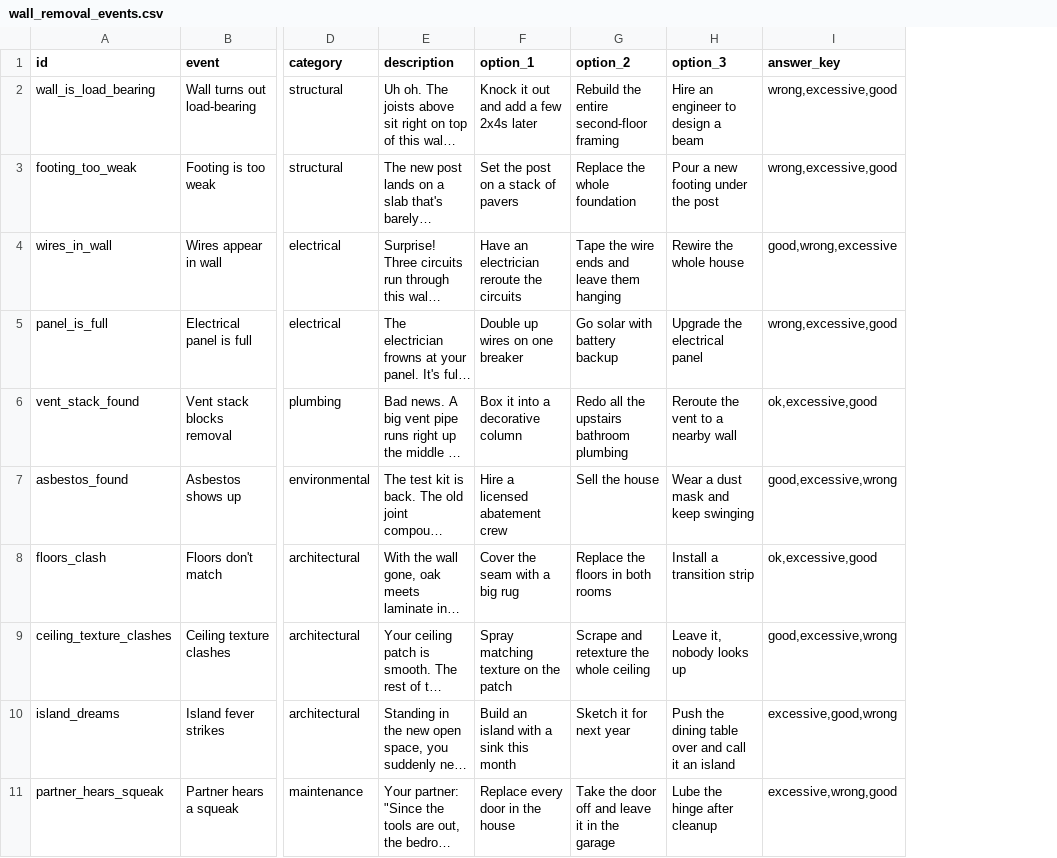
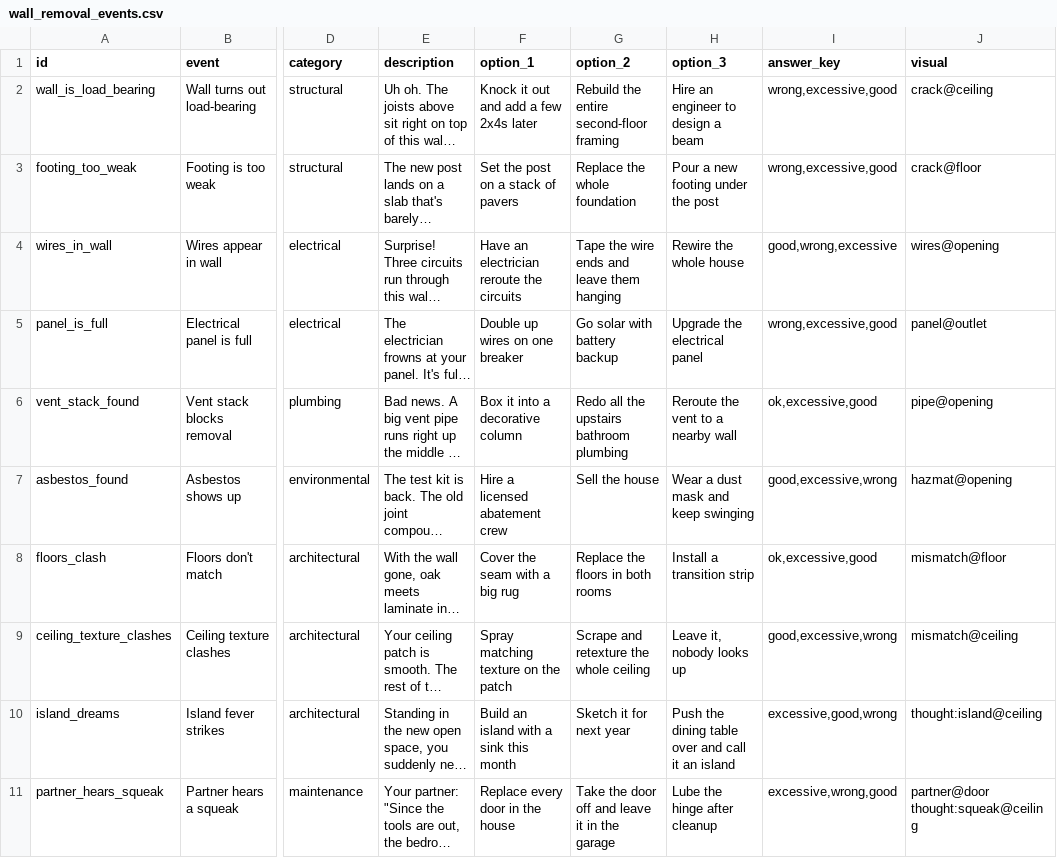
Before and after one commit to fendysetiawan/DIWhy, a CSV file: events/wall_removal_events.csv, drawn as a sheet; only a part is shown, gaps mark what is left out; long unchanged cells end in …; the diff names each change by its address in the sheet, - before the commit and + after, or states it on an @@ line.

```diff
--- a/events/wall_removal_events.csv
+++ b/events/wall_removal_events.csv
+column J (visual), rows 2-11: crack@ceiling | crack@floor | wires@opening | panel@outlet | pipe@opening | hazmat@opening | mismatch@floor | mismatch@ceiling | thought:island@ceiling | partner@door thought:squeak@ceiling
```
Also changed, not shown: events/dryer_replace_events.csv, events/toilet_replace_events.csv, 2 other files.
